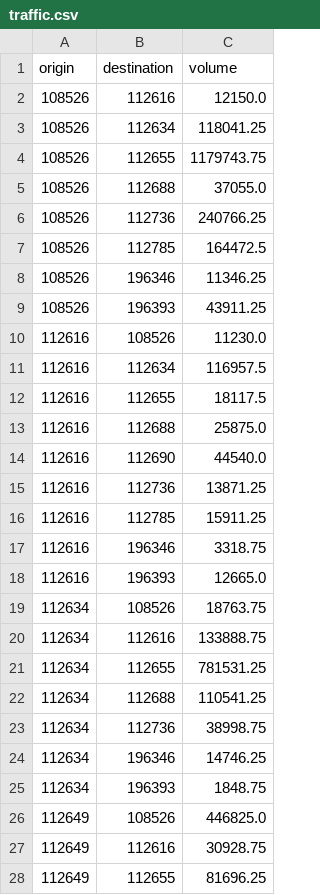
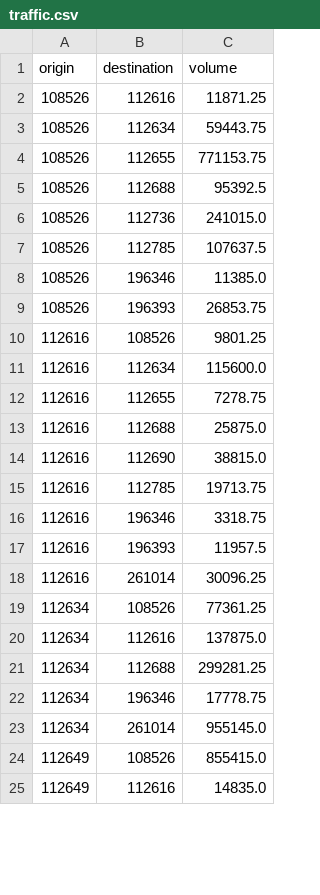
Before and after one commit to AI-for-Infrastructure-Management/imp-act, a CSV file: imp_act/environments/presets/Cologne-v1/traffic.csv, drawn as a sheet; only a part is shown; the diff covers the shown part only.

Commit message:
Fix traffic trip paths, update traffic filtering and update preset traffic.

```diff
--- a/imp_act/environments/presets/Cologne-v1/traffic.csv
+++ b/imp_act/environments/presets/Cologne-v1/traffic.csv
@@ -1,28 +1,25 @@
 origin,destination,volume
-108526,112616,12150.0
-108526,112634,118041.25
-108526,112655,1179743.75
-108526,112688,37055.0
-108526,112736,240766.25
-108526,112785,164472.5
-108526,196346,11346.25
-108526,196393,43911.25
-112616,108526,11230.0
-112616,112634,116957.5
-112616,112655,18117.5
+108526,112616,11871.25
+108526,112634,59443.75
+108526,112655,771153.75
+108526,112688,95392.5
+108526,112736,241015.0
+108526,112785,107637.5
+108526,196346,11385.0
+108526,196393,26853.75
+112616,108526,9801.25
+112616,112634,115600.0
+112616,112655,7278.75
 112616,112688,25875.0
-112616,112690,44540.0
-112616,112736,13871.25
-112616,112785,15911.25
+112616,112690,38815.0
+112616,112785,19713.75
 112616,196346,3318.75
-112616,196393,12665.0
-112634,108526,18763.75
-112634,112616,133888.75
-112634,112655,781531.25
-112634,112688,110541.25
-112634,112736,38998.75
-112634,196346,14746.25
-112634,196393,1848.75
-112649,108526,446825.0
-112649,112616,30928.75
-112649,112655,81696.25
+112616,196393,11957.5
+112616,261014,30096.25
+112634,108526,77361.25
+112634,112616,137875.0
+112634,112688,299281.25
+112634,196346,17778.75
+112634,261014,955145.0
+112649,108526,855415.0
+112649,112616,14835.0
```
Also changed, not shown: 8 added rows, 23 removed rows and 41 edited cells elsewhere in this file, imp_act/environments/presets/CologneBonnDusseldorf-v1/traffic.csv, 2 other files.
